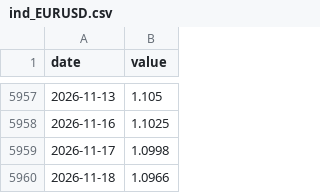
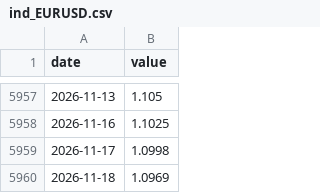
Before and after one commit to maxim91136/3kings, a CSV file: data/ind_EURUSD.csv, drawn as a sheet; only a part is shown, gaps mark what is left out.

```diff
--- a/data/ind_EURUSD.csv
+++ b/data/ind_EURUSD.csv
@@ -5959,2 +5959,2 @@ date,value
 2026-11-17,1.0998
-2026-11-18,1.0966
+2026-11-18,1.0969
```
Also changed, not shown: data/ind_FNG.csv, data/prices.csv, 2 other files.
